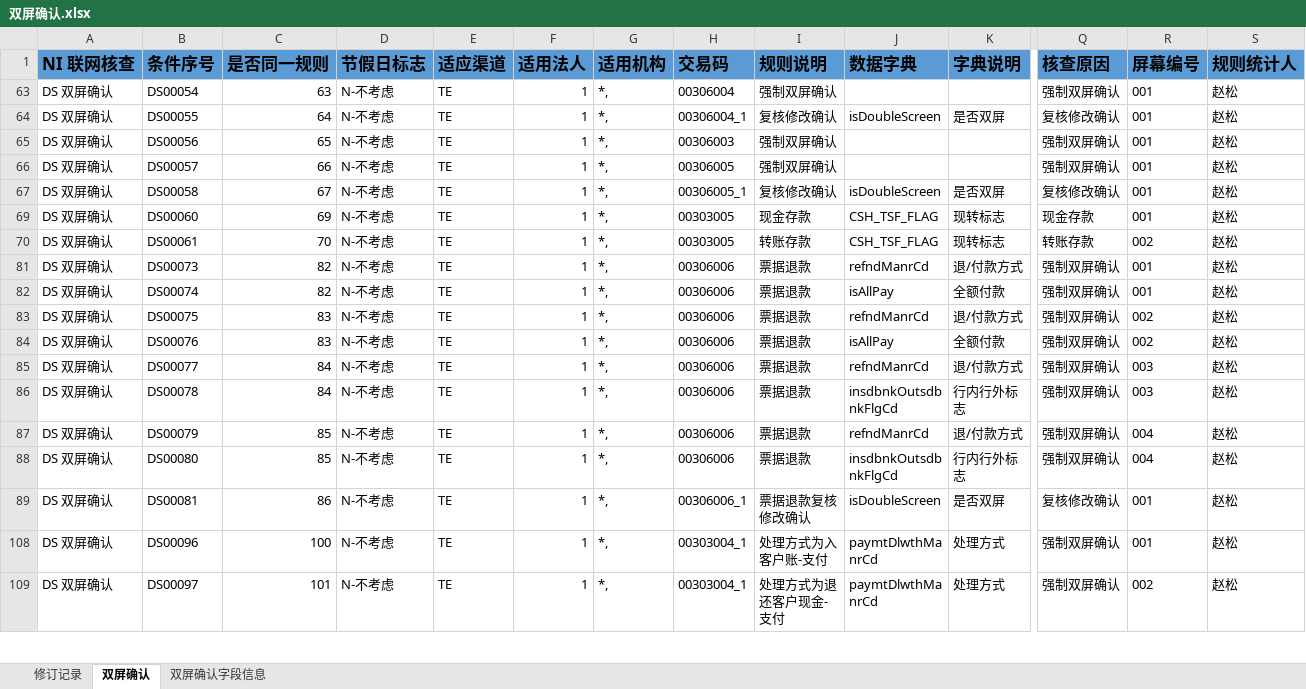
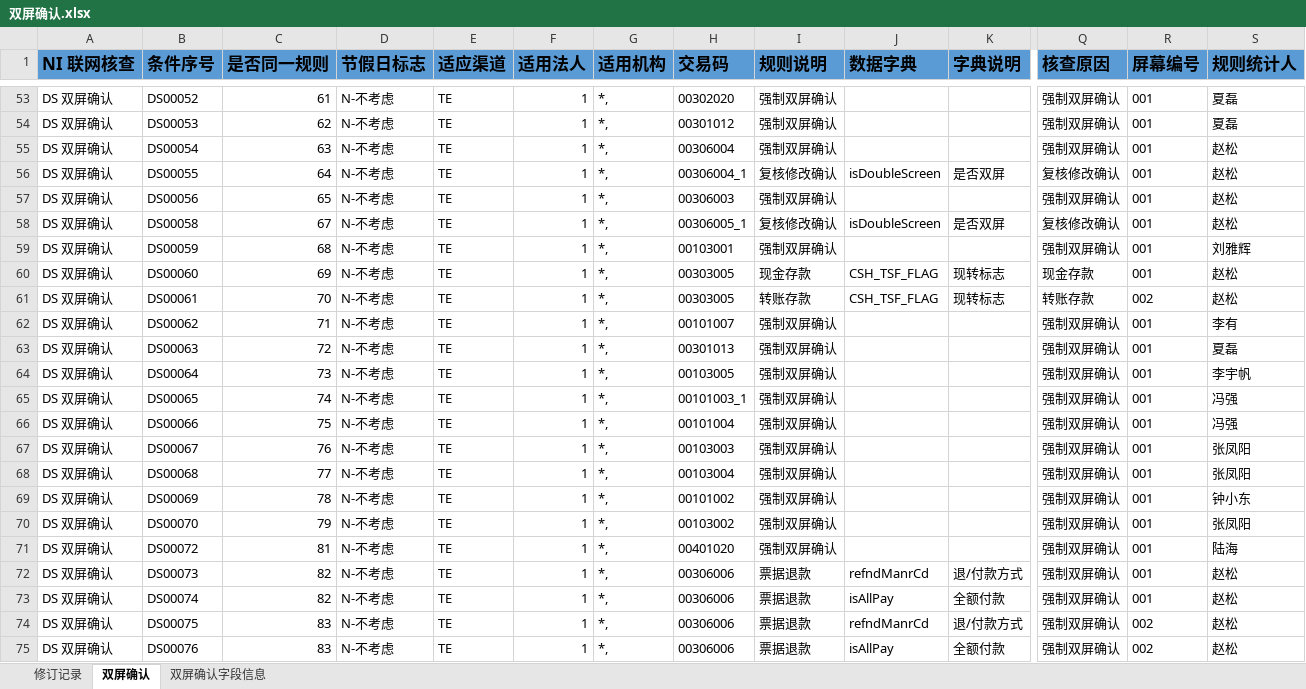
Before and after one commit to somebody2012/node-excel, an Excel workbook: src/doubleScreen/双屏确认.xlsx, sheet 双屏确认, drawn as a sheet; only a part is shown, gaps mark what is left out; the shorter side is filled out with more unchanged rows; values as stored, in another font and other column widths than the file's, no borders; removed rows and columns are numbered as before the commit, all else as after; rows hold the shown columns only; the diff covers the shown part only; the diff names each change by its address in the sheet, - before the commit and + after, or states it on an @@ line.

```diff
--- a/src/doubleScreen/双屏确认.xlsx (sheet 双屏确认)
+++ b/src/doubleScreen/双屏确认.xlsx (sheet 双屏确认)
@@ row 53 unhidden: DS 双屏确认 | DS00052 | 61 | N-不考虑 | TE | 1 | *, | 00302020 | 强制双屏确认 |  |  | 强制双屏确认 | 001 | 夏磊 @@
@@ row 54 unhidden: DS 双屏确认 | DS00053 | 62 | N-不考虑 | TE | 1 | *, | 00301012 | 强制双屏确认 |  |  | 强制双屏确认 | 001 | 夏磊 @@
-row 66: DS 双屏确认 | DS00057 | 66 | N-不考虑 | TE | 1 | *, | 00306005 | 强制双屏确认 |  |  | 强制双屏确认 | 001 | 赵松
@@ row 59 unhidden: DS 双屏确认 | DS00059 | 68 | N-不考虑 | TE | 1 | *, | 00103001 | 强制双屏确认 |  |  | 强制双屏确认 | 001 | 刘雅辉 @@
@@ row 62 unhidden: DS 双屏确认 | DS00062 | 71 | N-不考虑 | TE | 1 | *, | 00101007 | 强制双屏确认 |  |  | 强制双屏确认 | 001 | 李有 @@
@@ row 63 unhidden: DS 双屏确认 | DS00063 | 72 | N-不考虑 | TE | 1 | *, | 00301013 | 强制双屏确认 |  |  | 强制双屏确认 | 001 | 夏磊 @@
@@ row 64 unhidden: DS 双屏确认 | DS00064 | 73 | N-不考虑 | TE | 1 | *, | 00103005 | 强制双屏确认 |  |  | 强制双屏确认 | 001 | 李宇帆 @@
@@ row 65 unhidden: DS 双屏确认 | DS00065 | 74 | N-不考虑 | TE | 1 | *, | 00101003_1 | 强制双屏确认 |  |  | 强制双屏确认 | 001 | 冯强 @@
@@ row 66 unhidden: DS 双屏确认 | DS00066 | 75 | N-不考虑 | TE | 1 | *, | 00101004 | 强制双屏确认 |  |  | 强制双屏确认 | 001 | 冯强 @@
@@ row 67 unhidden: DS 双屏确认 | DS00067 | 76 | N-不考虑 | TE | 1 | *, | 00103003 | 强制双屏确认 |  |  | 强制双屏确认 | 001 | 张凤阳 @@
@@ row 68 unhidden: DS 双屏确认 | DS00068 | 77 | N-不考虑 | TE | 1 | *, | 00103004 | 强制双屏确认 |  |  | 强制双屏确认 | 001 | 张凤阳 @@
@@ row 69 unhidden: DS 双屏确认 | DS00069 | 78 | N-不考虑 | TE | 1 | *, | 00101002 | 强制双屏确认 |  |  | 强制双屏确认 | 001 | 钟小东 @@
@@ row 70 unhidden: DS 双屏确认 | DS00070 | 79 | N-不考虑 | TE | 1 | *, | 00103002 | 强制双屏确认 |  |  | 强制双屏确认 | 001 | 张凤阳 @@
@@ row 71 unhidden: DS 双屏确认 | DS00072 | 81 | N-不考虑 | TE | 1 | *, | 00401020 | 强制双屏确认 |  |  | 强制双屏确认 | 001 | 陆海 @@
```
Also changed, not shown: 5 added rows and 69 hidden or unhidden rows elsewhere in this sheet, sheet 双屏确认字段信息, hidden cells, src/auth/授权规则收集表汇总1.0.xlsx, src/customerView/客户视图.xlsx, 18 other files.
